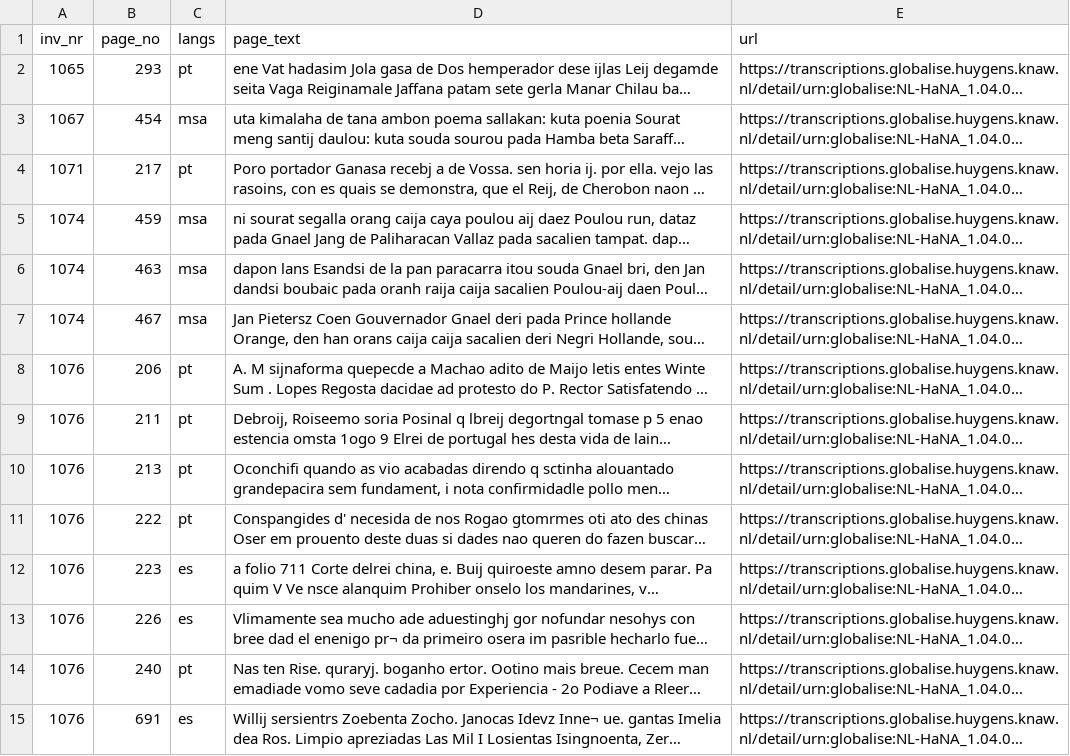
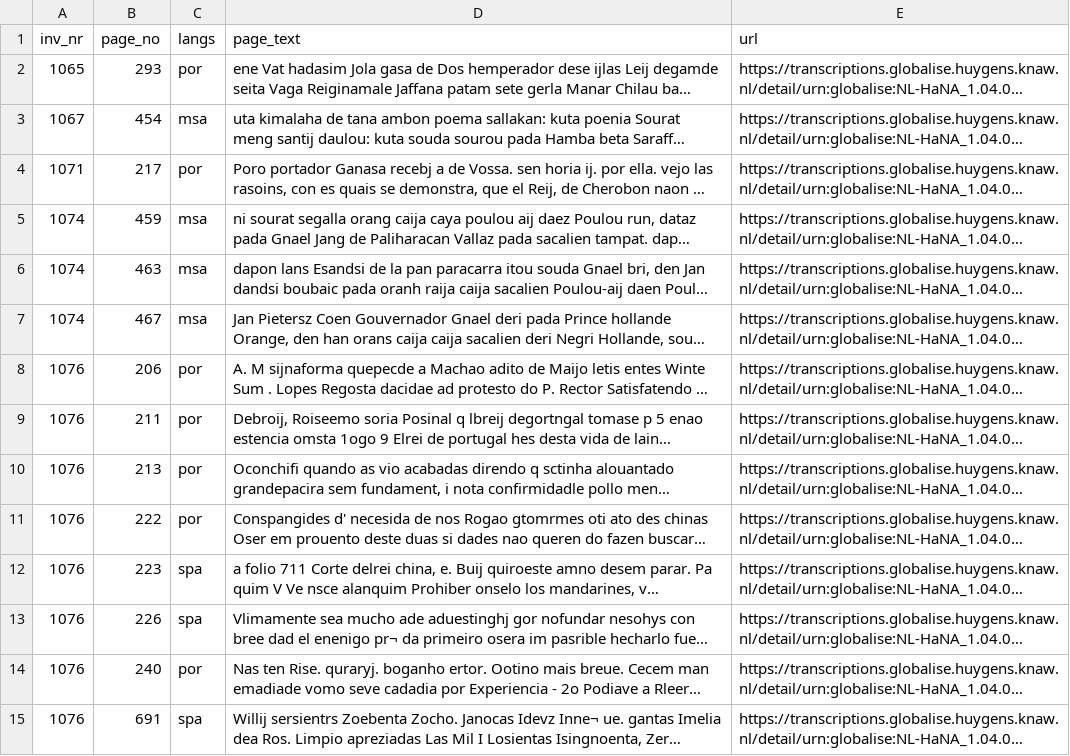
Before and after one commit to globalise-huygens/language-identification-data, a TSV file: corrections/corrected-unknown-pages.tsv, drawn as a sheet; only a part is shown; long unchanged cells end in …; the diff covers the shown part only; the diff names each change by its address in the sheet, - before the commit and + after, or states it on an @@ line.

Commit message:
ISO 639-1 to 639-3 codes

```diff
--- a/corrections/corrected-unknown-pages.tsv
+++ b/corrections/corrected-unknown-pages.tsv
-C2 (langs): pt
+C2 (langs): por
-C4 (langs): pt
+C4 (langs): por
-C8:C11 (langs): pt
+C8:C11 (langs): por
-C12:C13 (langs): es
+C12:C13 (langs): spa
-C14 (langs): pt
+C14 (langs): por
-C15 (langs): es
+C15 (langs): spa
```
Also changed, not shown: 87 edited cells elsewhere in this file.
